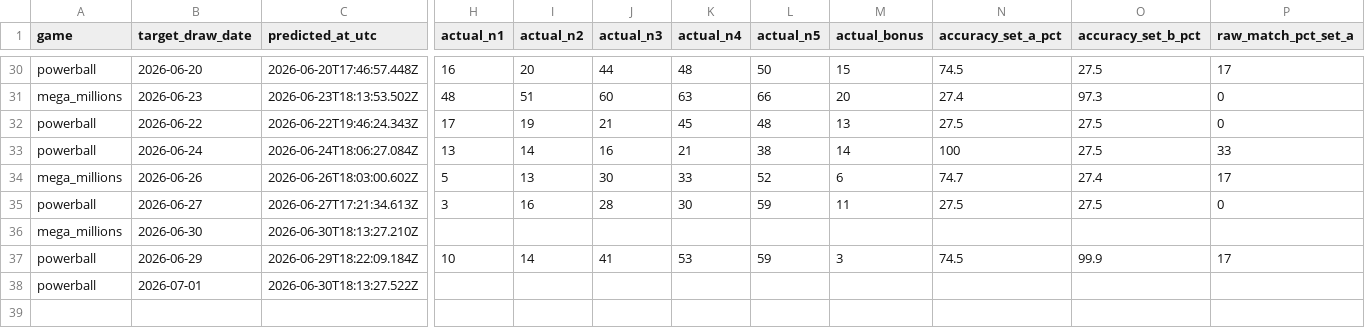
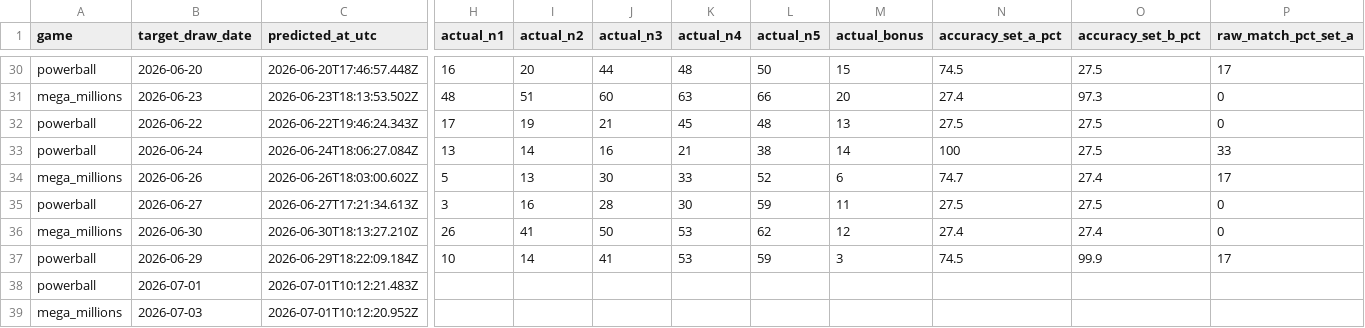
Before and after one commit to currygohan/currygohan-predictor, a CSV file: data/prediction_history.csv, drawn as a sheet; only a part is shown, gaps mark what is left out; rows hold the shown columns only; the diff covers the shown part only; the diff names each change by its address in the sheet, - before the commit and + after, or states it on an @@ line.

```diff
--- a/data/prediction_history.csv
+++ b/data/prediction_history.csv
-H36 (actual_n1): (empty)
+H36 (actual_n1): 26
-I36 (actual_n2): (empty)
+I36 (actual_n2): 41
-J36 (actual_n3): (empty)
+J36 (actual_n3): 50
-K36 (actual_n4): (empty)
+K36 (actual_n4): 53
-L36 (actual_n5): (empty)
+L36 (actual_n5): 62
-M36 (actual_bonus): (empty)
+M36 (actual_bonus): 12
-N36 (accuracy_set_a_pct): (empty)
+N36 (accuracy_set_a_pct): 27.4
-O36 (accuracy_set_b_pct): (empty)
+O36 (accuracy_set_b_pct): 27.4
-P36 (raw_match_pct_set_a): (empty)
+P36 (raw_match_pct_set_a): 0
-C38 (predicted_at_utc): 2026-06-30T18:13:27.522Z
+C38 (predicted_at_utc): 2026-07-01T10:12:21.483Z
+row 39: mega_millions | 2026-07-03 | 2026-07-01T10:12:20.952Z
```
Also changed, not shown: 7 edited cells elsewhere in this file, data/mega_millions.csv.
